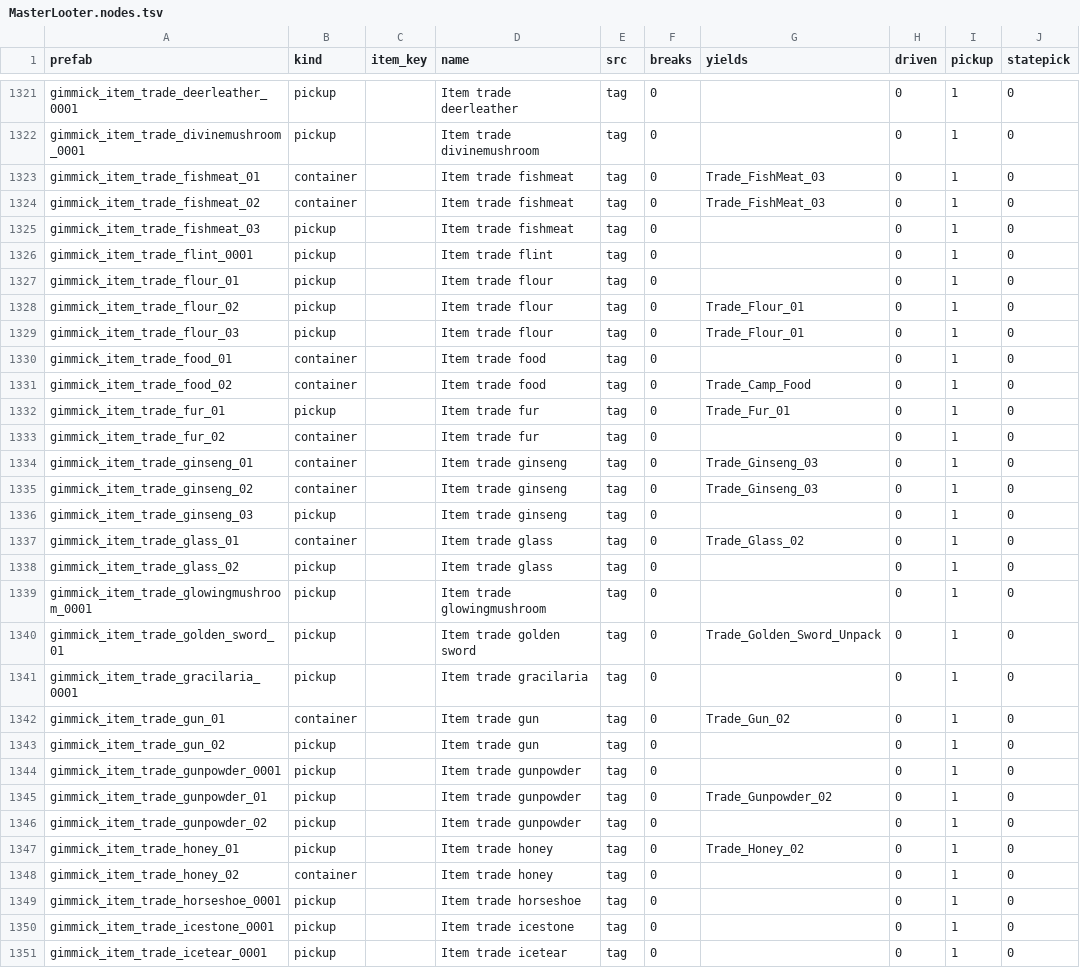
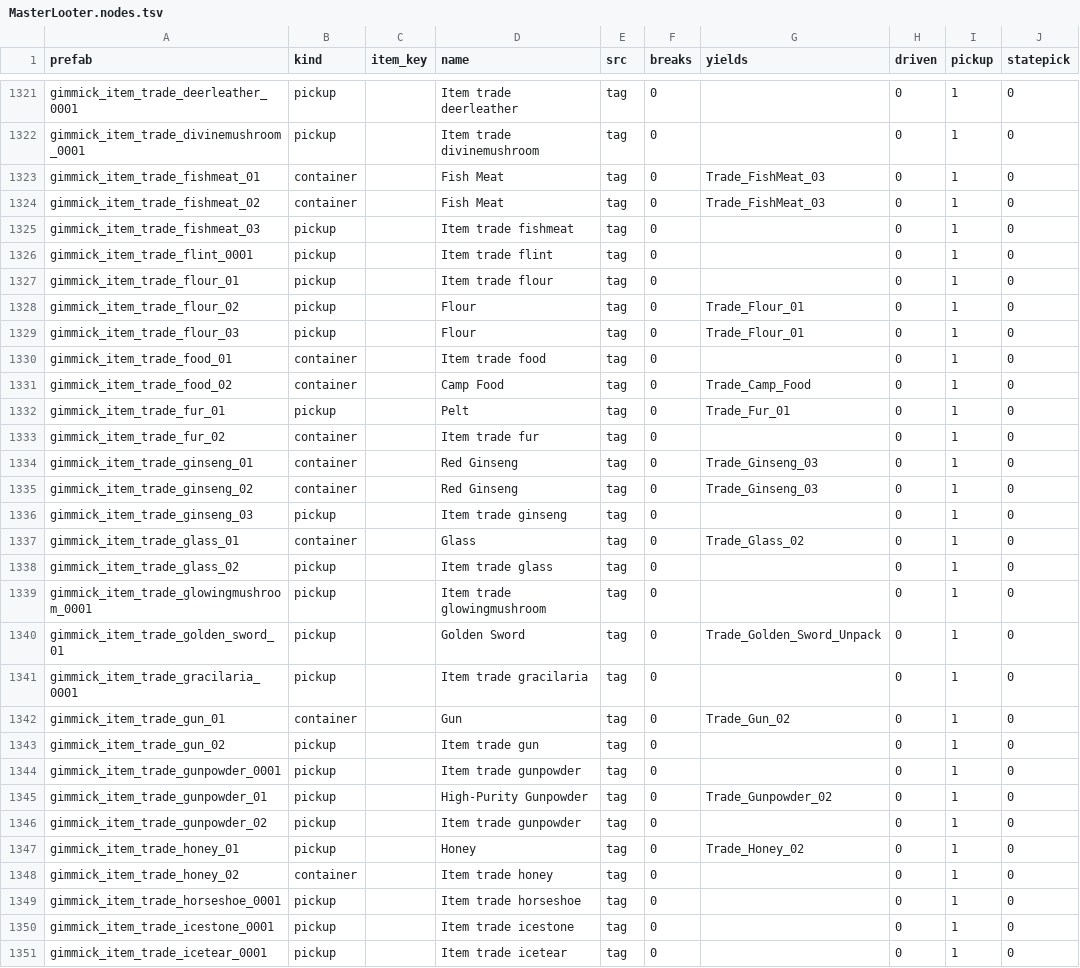
Before and after one commit to shin2344234/master-looter, a TSV file: mod/data/MasterLooter.nodes.tsv, drawn as a sheet; only a part is shown, gaps mark what is left out; the diff covers the shown part only.

Commit message:
Name a node after its yield when its own label is an internal key
GG1313 asked on the Nexus posts tab on 28 October 2026 why a rosemary
node read "Item common dryherb". Labels come from the prefab name, and 303
rows came out as "Item ..." that way. When such a row names one yield and
the prefab's own words point at it, the label is now that item's name.
110 rows change, among them Rosemary, Thin Hide, Razor Clam, Freshwater
Clam and Camp Timber. Only the name column moves, and it is display only.

```diff
--- a/mod/data/MasterLooter.nodes.tsv
+++ b/mod/data/MasterLooter.nodes.tsv
@@ -1322,4 +1322,4 @@ gimmick_item_trade_deerleather_0001	pickup		Item trade deerleather	tag	0		0	1	0
 gimmick_item_trade_divinemushroom_0001	pickup		Item trade divinemushroom	tag	0		0	1	0
-gimmick_item_trade_fishmeat_01	container		Item trade fishmeat	tag	0	Trade_FishMeat_03	0	1	0
-gimmick_item_trade_fishmeat_02	container		Item trade fishmeat	tag	0	Trade_FishMeat_03	0	1	0
+gimmick_item_trade_fishmeat_01	container		Fish Meat	tag	0	Trade_FishMeat_03	0	1	0
+gimmick_item_trade_fishmeat_02	container		Fish Meat	tag	0	Trade_FishMeat_03	0	1	0
 gimmick_item_trade_fishmeat_03	pickup		Item trade fishmeat	tag	0		0	1	0
@@ -1327,22 +1327,22 @@ gimmick_item_trade_flint_0001	pickup		Item trade flint	tag	0		0	1	0
 gimmick_item_trade_flour_01	pickup		Item trade flour	tag	0		0	1	0
-gimmick_item_trade_flour_02	pickup		Item trade flour	tag	0	Trade_Flour_01	0	1	0
-gimmick_item_trade_flour_03	pickup		Item trade flour	tag	0	Trade_Flour_01	0	1	0
+gimmick_item_trade_flour_02	pickup		Flour	tag	0	Trade_Flour_01	0	1	0
+gimmick_item_trade_flour_03	pickup		Flour	tag	0	Trade_Flour_01	0	1	0
 gimmick_item_trade_food_01	container		Item trade food	tag	0		0	1	0
-gimmick_item_trade_food_02	container		Item trade food	tag	0	Trade_Camp_Food	0	1	0
-gimmick_item_trade_fur_01	pickup		Item trade fur	tag	0	Trade_Fur_01	0	1	0
+gimmick_item_trade_food_02	container		Camp Food	tag	0	Trade_Camp_Food	0	1	0
+gimmick_item_trade_fur_01	pickup		Pelt	tag	0	Trade_Fur_01	0	1	0
 gimmick_item_trade_fur_02	container		Item trade fur	tag	0		0	1	0
-gimmick_item_trade_ginseng_01	container		Item trade ginseng	tag	0	Trade_Ginseng_03	0	1	0
-gimmick_item_trade_ginseng_02	container		Item trade ginseng	tag	0	Trade_Ginseng_03	0	1	0
+gimmick_item_trade_ginseng_01	container		Red Ginseng	tag	0	Trade_Ginseng_03	0	1	0
+gimmick_item_trade_ginseng_02	container		Red Ginseng	tag	0	Trade_Ginseng_03	0	1	0
 gimmick_item_trade_ginseng_03	pickup		Item trade ginseng	tag	0		0	1	0
-gimmick_item_trade_glass_01	container		Item trade glass	tag	0	Trade_Glass_02	0	1	0
+gimmick_item_trade_glass_01	container		Glass	tag	0	Trade_Glass_02	0	1	0
 gimmick_item_trade_glass_02	pickup		Item trade glass	tag	0		0	1	0
 gimmick_item_trade_glowingmushroom_0001	pickup		Item trade glowingmushroom	tag	0		0	1	0
-gimmick_item_trade_golden_sword_01	pickup		Item trade golden sword	tag	0	Trade_Golden_Sword_Unpack	0	1	0
+gimmick_item_trade_golden_sword_01	pickup		Golden Sword	tag	0	Trade_Golden_Sword_Unpack	0	1	0
 gimmick_item_trade_gracilaria_0001	pickup		Item trade gracilaria	tag	0		0	1	0
-gimmick_item_trade_gun_01	container		Item trade gun	tag	0	Trade_Gun_02	0	1	0
+gimmick_item_trade_gun_01	container		Gun	tag	0	Trade_Gun_02	0	1	0
 gimmick_item_trade_gun_02	pickup		Item trade gun	tag	0		0	1	0
 gimmick_item_trade_gunpowder_0001	pickup		Item trade gunpowder	tag	0		0	1	0
-gimmick_item_trade_gunpowder_01	pickup		Item trade gunpowder	tag	0	Trade_Gunpowder_02	0	1	0
+gimmick_item_trade_gunpowder_01	pickup		High-Purity Gunpowder	tag	0	Trade_Gunpowder_02	0	1	0
 gimmick_item_trade_gunpowder_02	pickup		Item trade gunpowder	tag	0		0	1	0
-gimmick_item_trade_honey_01	pickup		Item trade honey	tag	0	Trade_Honey_02	0	1	0
+gimmick_item_trade_honey_01	pickup		Honey	tag	0	Trade_Honey_02	0	1	0
 gimmick_item_trade_honey_02	container		Item trade honey	tag	0		0	1	0
```
Also changed, not shown: 97 edited cells elsewhere in this file, 1 other file.
